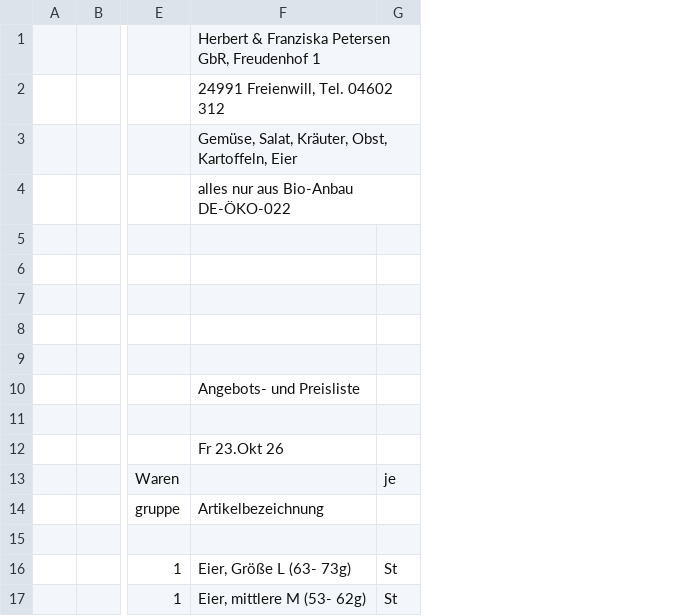
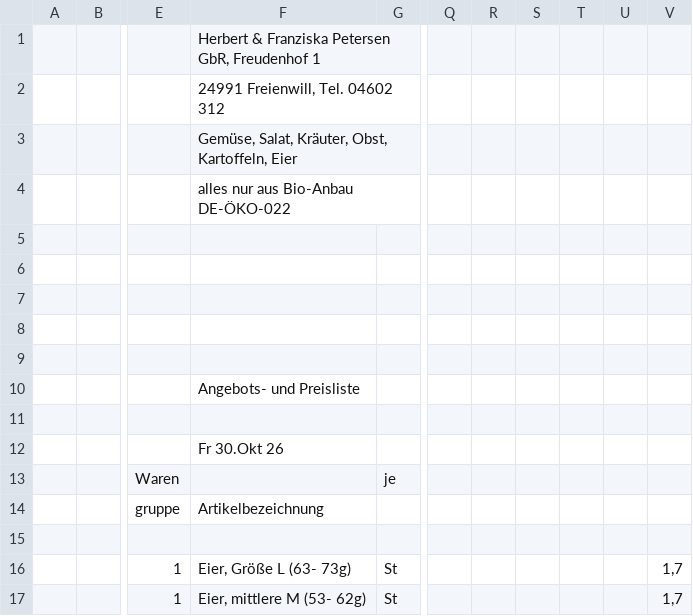
Before and after one commit to Freudenhof/Bestellformular, a CSV file: preisliste.csv, drawn as a sheet; only a part is shown, gaps mark what is left out; the diff covers the shown part only; the diff names each change by its address in the sheet, - before the commit and + after, or states it on an @@ line.

```diff
--- a/preisliste.csv
+++ b/preisliste.csv
+column Q, empty
+column R, empty
+column S, empty
+column T, empty
+column U, empty
+column V, rows 16-17: 1,7 | 1,7
-F12: Fr 23.Okt 26
+F12: Fr 30.Okt 26
```
Also changed, not shown: 11 removed rows and 15 edited cells elsewhere in this file.
